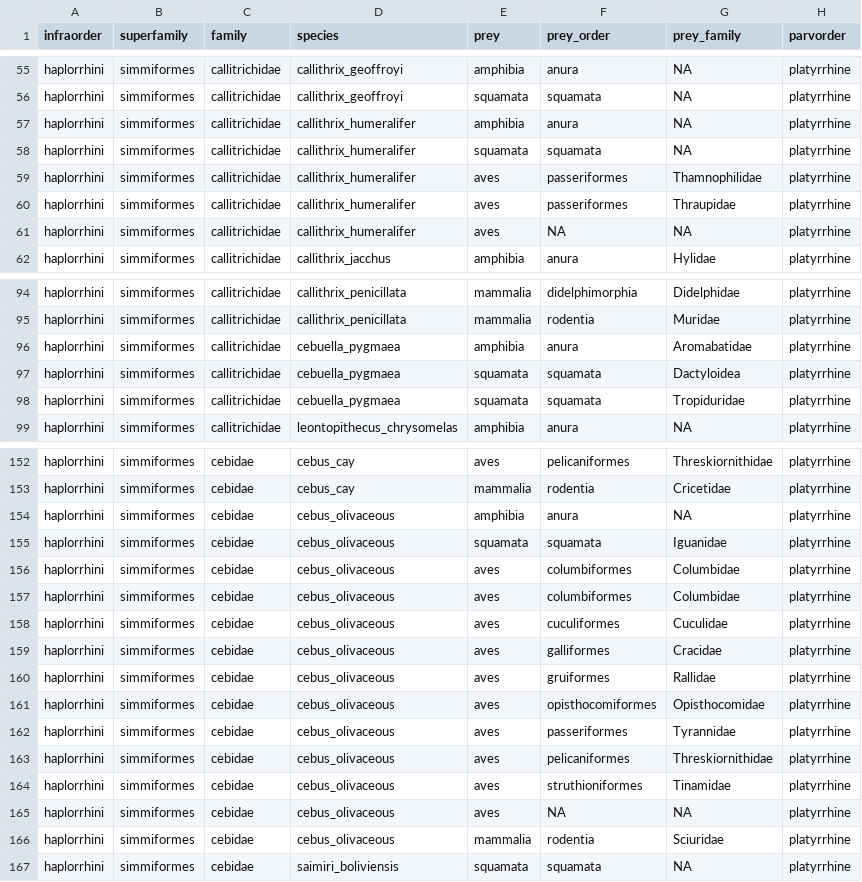
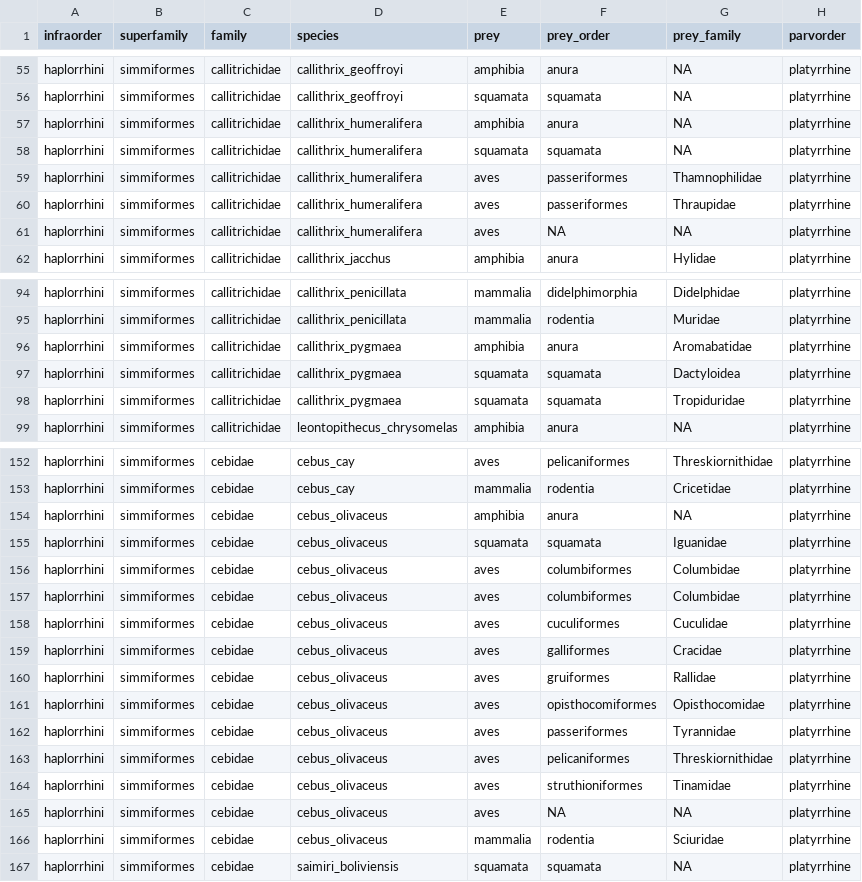
Before and after one commit to mackcross/prelim_brainmeat, a CSV file: Data/meat_df.csv, drawn as a sheet; only a part is shown, gaps mark what is left out; the diff covers the shown part only.

```diff
--- a/Data/meat_df.csv
+++ b/Data/meat_df.csv
@@ -56,7 +56,7 @@ haplorrhini,simmiformes,callitrichidae,callithrix_geoffroyi,amphibia,anura,NA,pl
 haplorrhini,simmiformes,callitrichidae,callithrix_geoffroyi,squamata,squamata,NA,platyrrhine
-haplorrhini,simmiformes,callitrichidae,callithrix_humeralifer,amphibia,anura,NA,platyrrhine
-haplorrhini,simmiformes,callitrichidae,callithrix_humeralifer,squamata,squamata,NA,platyrrhine
-haplorrhini,simmiformes,callitrichidae,callithrix_humeralifer,aves,passeriformes,Thamnophilidae,platyrrhine
-haplorrhini,simmiformes,callitrichidae,callithrix_humeralifer,aves,passeriformes,Thraupidae,platyrrhine
-haplorrhini,simmiformes,callitrichidae,callithrix_humeralifer,aves,NA,NA,platyrrhine
+haplorrhini,simmiformes,callitrichidae,callithrix_humeralifera,amphibia,anura,NA,platyrrhine
+haplorrhini,simmiformes,callitrichidae,callithrix_humeralifera,squamata,squamata,NA,platyrrhine
+haplorrhini,simmiformes,callitrichidae,callithrix_humeralifera,aves,passeriformes,Thamnophilidae,platyrrhine
+haplorrhini,simmiformes,callitrichidae,callithrix_humeralifera,aves,passeriformes,Thraupidae,platyrrhine
+haplorrhini,simmiformes,callitrichidae,callithrix_humeralifera,aves,NA,NA,platyrrhine
 haplorrhini,simmiformes,callitrichidae,callithrix_jacchus,amphibia,anura,Hylidae,platyrrhine
@@ -95,5 +95,5 @@ haplorrhini,simmiformes,callitrichidae,callithrix_penicillata,mammalia,didelphim
 haplorrhini,simmiformes,callitrichidae,callithrix_penicillata,mammalia,rodentia,Muridae,platyrrhine
-haplorrhini,simmiformes,callitrichidae,cebuella_pygmaea,amphibia,anura,Aromabatidae,platyrrhine
-haplorrhini,simmiformes,callitrichidae,cebuella_pygmaea,squamata,squamata,Dactyloidea,platyrrhine
-haplorrhini,simmiformes,callitrichidae,cebuella_pygmaea,squamata,squamata,Tropiduridae,platyrrhine
+haplorrhini,simmiformes,callitrichidae,callithrix_pygmaea,amphibia,anura,Aromabatidae,platyrrhine
+haplorrhini,simmiformes,callitrichidae,callithrix_pygmaea,squamata,squamata,Dactyloidea,platyrrhine
+haplorrhini,simmiformes,callitrichidae,callithrix_pygmaea,squamata,squamata,Tropiduridae,platyrrhine
 haplorrhini,simmiformes,callitrichidae,leontopithecus_chrysomelas,amphibia,anura,NA,platyrrhine
@@ -153,15 +153,15 @@ haplorrhini,simmiformes,cebidae,cebus_cay,aves,pelicaniformes,Threskiornithidae,
 haplorrhini,simmiformes,cebidae,cebus_cay,mammalia,rodentia,Cricetidae,platyrrhine
-haplorrhini,simmiformes,cebidae,cebus_olivaceous,amphibia,anura,NA,platyrrhine
-haplorrhini,simmiformes,cebidae,cebus_olivaceous,squamata,squamata,Iguanidae,platyrrhine
-haplorrhini,simmiformes,cebidae,cebus_olivaceous,aves,columbiformes,Columbidae,platyrrhine
-haplorrhini,simmiformes,cebidae,cebus_olivaceous,aves,columbiformes,Columbidae,platyrrhine
-haplorrhini,simmiformes,cebidae,cebus_olivaceous,aves,cuculiformes,Cuculidae,platyrrhine
-haplorrhini,simmiformes,cebidae,cebus_olivaceous,aves,galliformes,Cracidae,platyrrhine
-haplorrhini,simmiformes,cebidae,cebus_olivaceous,aves,gruiformes,Rallidae,platyrrhine
-haplorrhini,simmiformes,cebidae,cebus_olivaceous,aves,opisthocomiformes,Opisthocomidae,platyrrhine
-haplorrhini,simmiformes,cebidae,cebus_olivaceous,aves,passeriformes,Tyrannidae,platyrrhine
-haplorrhini,simmiformes,cebidae,cebus_olivaceous,aves,pelicaniformes,Threskiornithidae,platyrrhine
-haplorrhini,simmiformes,cebidae,cebus_olivaceous,aves,struthioniformes,Tinamidae,platyrrhine
-haplorrhini,simmiformes,cebidae,cebus_olivaceous,aves,NA,NA,platyrrhine
-haplorrhini,simmiformes,cebidae,cebus_olivaceous,mammalia,rodentia,Sciuridae,platyrrhine
+haplorrhini,simmiformes,cebidae,cebus_olivaceus,amphibia,anura,NA,platyrrhine
+haplorrhini,simmiformes,cebidae,cebus_olivaceus,squamata,squamata,Iguanidae,platyrrhine
+haplorrhini,simmiformes,cebidae,cebus_olivaceus,aves,columbiformes,Columbidae,platyrrhine
+haplorrhini,simmiformes,cebidae,cebus_olivaceus,aves,columbiformes,Columbidae,platyrrhine
+haplorrhini,simmiformes,cebidae,cebus_olivaceus,aves,cuculiformes,Cuculidae,platyrrhine
+haplorrhini,simmiformes,cebidae,cebus_olivaceus,aves,galliformes,Cracidae,platyrrhine
+haplorrhini,simmiformes,cebidae,cebus_olivaceus,aves,gruiformes,Rallidae,platyrrhine
+haplorrhini,simmiformes,cebidae,cebus_olivaceus,aves,opisthocomiformes,Opisthocomidae,platyrrhine
+haplorrhini,simmiformes,cebidae,cebus_olivaceus,aves,passeriformes,Tyrannidae,platyrrhine
+haplorrhini,simmiformes,cebidae,cebus_olivaceus,aves,pelicaniformes,Threskiornithidae,platyrrhine
+haplorrhini,simmiformes,cebidae,cebus_olivaceus,aves,struthioniformes,Tinamidae,platyrrhine
+haplorrhini,simmiformes,cebidae,cebus_olivaceus,aves,NA,NA,platyrrhine
+haplorrhini,simmiformes,cebidae,cebus_olivaceus,mammalia,rodentia,Sciuridae,platyrrhine
 haplorrhini,simmiformes,cebidae,saimiri_boliviensis,squamata,squamata,NA,platyrrhine
```
Also changed, not shown: 6 edited cells elsewhere in this file, Data/cleaned_df.csv, 5 other files.
